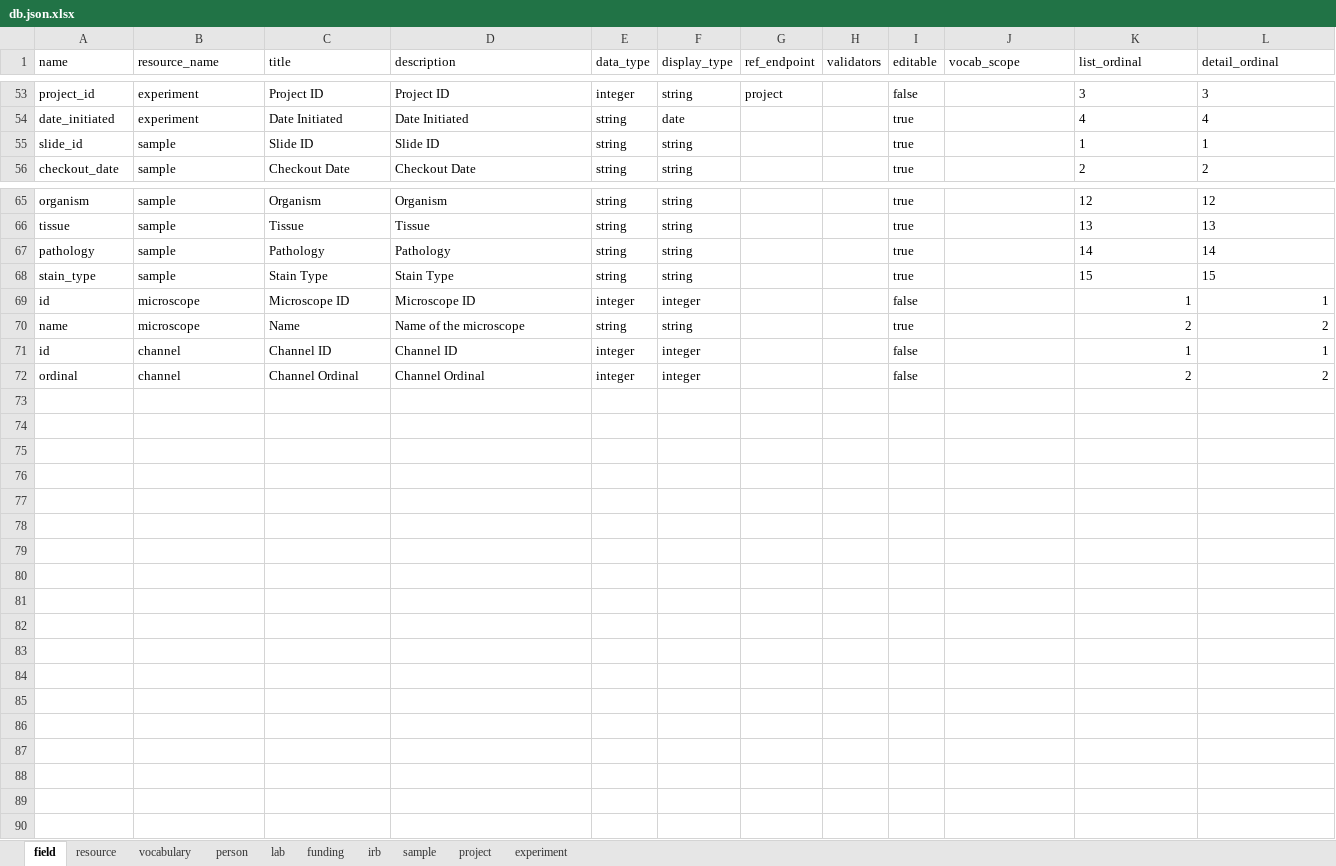
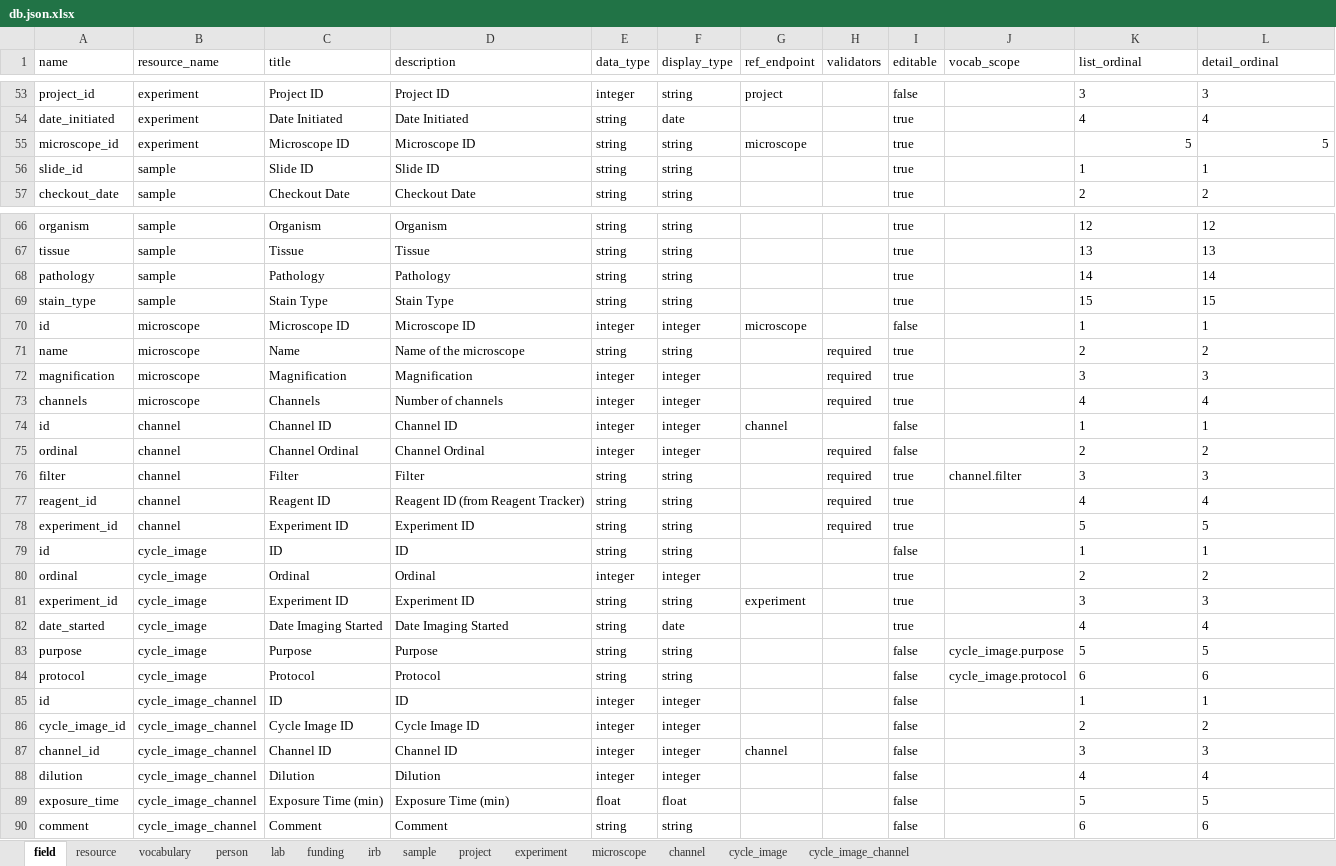
Before and after one commit to seanderickson/reason-react-data-driven, an Excel workbook: db.json.xlsx, sheet field, drawn as a sheet; only a part is shown, gaps mark what is left out; values as stored, in another font and other column widths than the file's, no borders; addresses are those after the commit; the diff covers the shown part only; the diff names each change by its address in the sheet, - before the commit and + after, or states it on an @@ line.

```diff
--- a/db.json.xlsx (sheet field)
+++ b/db.json.xlsx (sheet field)
+sheet tab: microscope
+sheet tab: channel
+sheet tab: cycle_image
+sheet tab: cycle_image_channel
+row 55: microscope_id | experiment | Microscope ID | Microscope ID | string | string | microscope |  | true |  | 5 | 5
-G70 (ref_endpoint): (empty)
+G70 (ref_endpoint): microscope
-K70:L71 alignment: right
+K70:L71 alignment: left
-H71 (validators): (empty)
+H71 (validators): required
+row 72: magnification | microscope | Magnification | Magnification | integer | integer |  | required | true |  | 3 | 3
+row 73: channels | microscope | Channels | Number of channels | integer | integer |  | required | true |  | 4 | 4
-G74 (ref_endpoint): (empty)
+G74 (ref_endpoint): channel
-K74:L75 alignment: right
+K74:L75 alignment: left
-H75 (validators): (empty)
+H75 (validators): required
+row 76: filter | channel | Filter | Filter | string | string |  | required | true | channel.filter | 3 | 3
+row 77: reagent_id | channel | Reagent ID | Reagent ID (from Reagent Tracker) | string | string |  | required | true |  | 4 | 4
+row 78: experiment_id | channel | Experiment ID | Experiment ID | string | string |  | required | true |  | 5 | 5
+row 79: id | cycle_image | ID | ID | string | string |  |  | false |  | 1 | 1
+row 80: ordinal | cycle_image | Ordinal | Ordinal | integer | integer |  |  | true |  | 2 | 2
+row 81: experiment_id | cycle_image | Experiment ID | Experiment ID | string | string | experiment |  | true |  | 3 | 3
+row 82: date_started | cycle_image | Date Imaging Started | Date Imaging Started | string | date |  |  | true |  | 4 | 4
+row 83: purpose | cycle_image | Purpose | Purpose | string | string |  |  | false | cycle_image.purpose | 5 | 5
+row 84: protocol | cycle_image | Protocol | Protocol | string | string |  |  | false | cycle_image.protocol | 6 | 6
+row 85: id | cycle_image_channel | ID | ID | integer | integer |  |  | false |  | 1 | 1
+row 86: cycle_image_id | cycle_image_channel | Cycle Image ID | Cycle Image ID | integer | integer |  |  | false |  | 2 | 2
+row 87: channel_id | cycle_image_channel | Channel ID | Channel ID | integer | integer | channel |  | false |  | 3 | 3
+row 88: dilution | cycle_image_channel | Dilution | Dilution | integer | integer |  |  | false |  | 4 | 4
+row 89: exposure_time | cycle_image_channel | Exposure Time (min) | Exposure Time (min) | float | float |  |  | false |  | 5 | 5
+row 90: comment | cycle_image_channel | Comment | Comment | string | string |  |  | false |  | 6 | 6
```
Also changed, not shown: 11 edited cells elsewhere in this sheet, sheet sample, sheet resource, sheet vocabulary, sheet irb, 2 other files.
